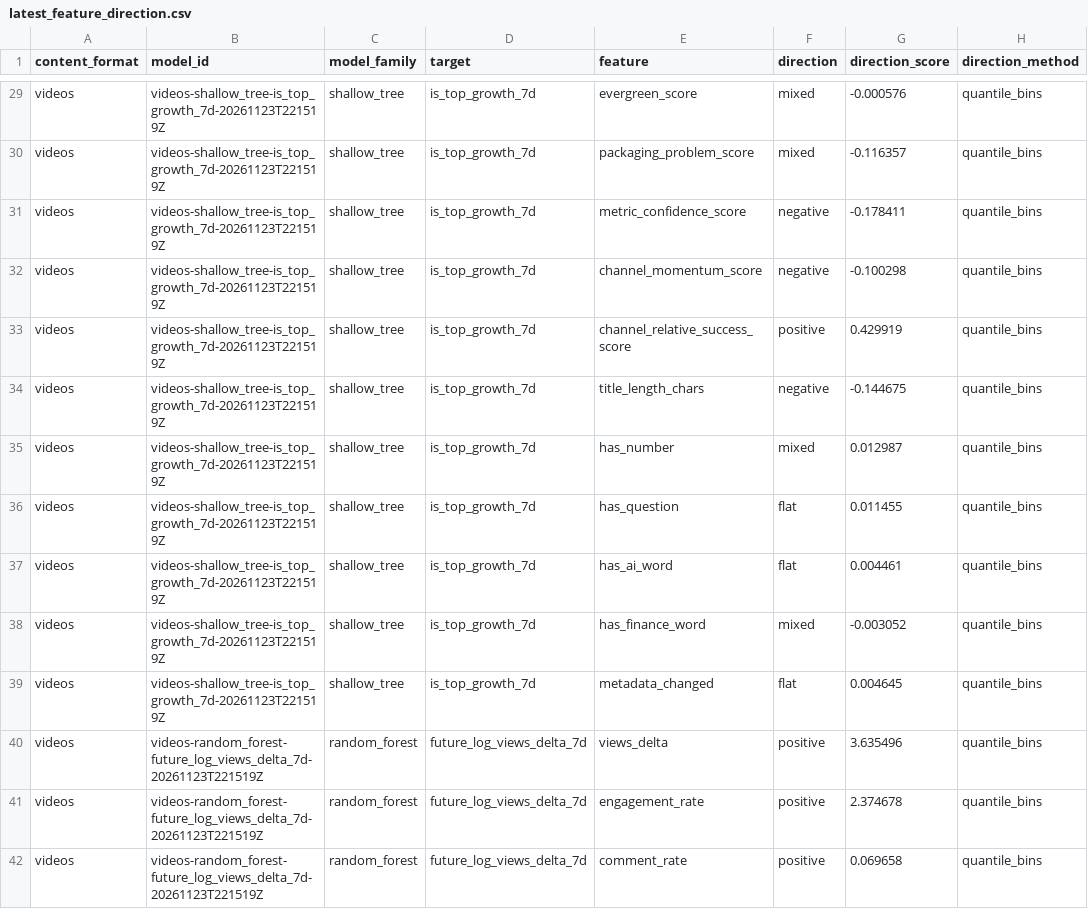
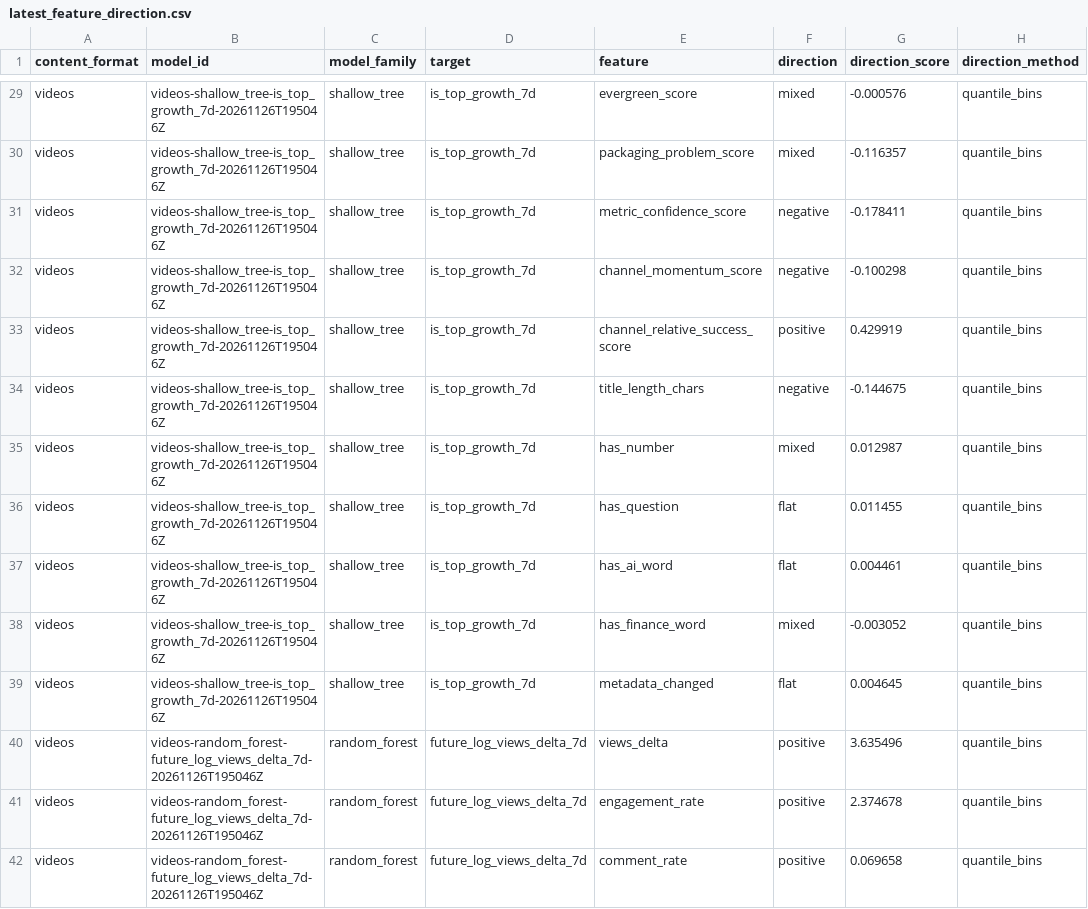
Before and after one commit to jcval94/ytb_history, a CSV file: data/model_reports/formats/videos/latest_feature_direction.csv, drawn as a sheet; only a part is shown, gaps mark what is left out; the diff covers the shown part only; the diff names each change by its address in the sheet, - before the commit and + after, or states it on an @@ line.

```diff
--- a/data/model_reports/formats/videos/latest_feature_direction.csv
+++ b/data/model_reports/formats/videos/latest_feature_direction.csv
-B29:B39 (model_id): videos-shallow_tree-is_top_growth_7d-20261123T221519Z
+B29:B39 (model_id): videos-shallow_tree-is_top_growth_7d-20261126T195046Z
-B40:B42 (model_id): videos-random_forest-future_log_views_delta_7d-20261123T221519Z
+B40:B42 (model_id): videos-random_forest-future_log_views_delta_7d-20261126T195046Z
```
Also changed, not shown: 62 edited cells elsewhere in this file, data/model_reports/formats/shorts/latest_feature_direction.csv, data/model_reports/formats/shorts/latest_feature_importance.csv, 25 other files.
